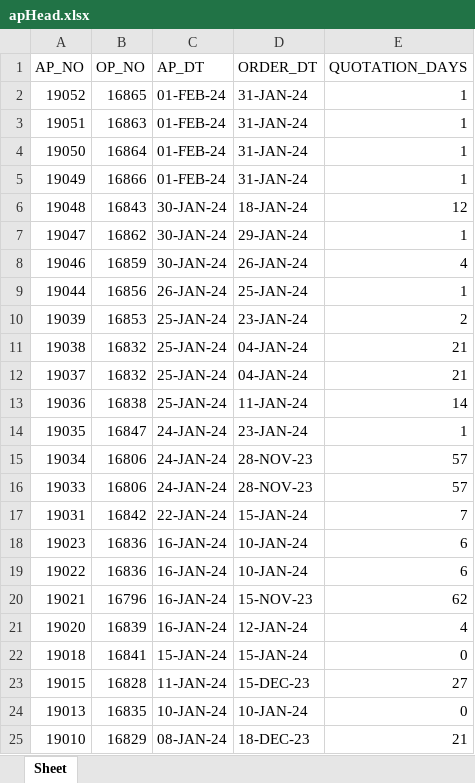
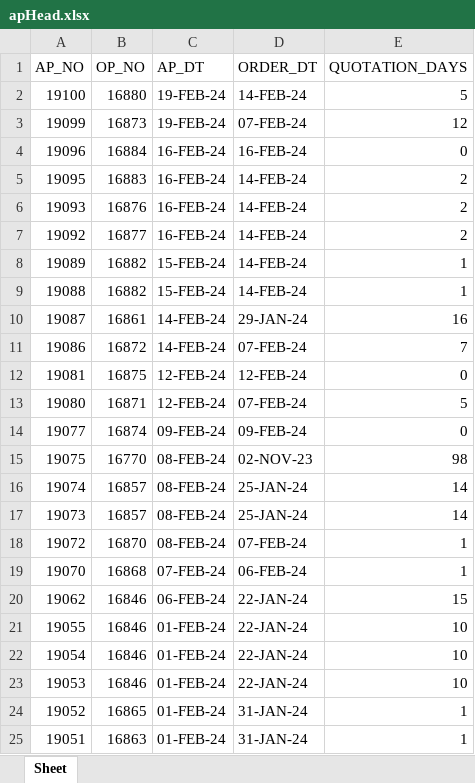
Before and after one commit to Maximuspotato/msfksu, an Excel workbook: public/powerbi/apHead.xlsx, sheet Sheet, drawn as a sheet; only a part is shown; the shorter side is filled out with more unchanged rows; values as stored, in another font and other column widths than the file's, no borders; the diff names each change by its address in the sheet, - before the commit and + after, or states it on an @@ line.

```diff
--- a/public/powerbi/apHead.xlsx (sheet Sheet)
+++ b/public/powerbi/apHead.xlsx (sheet Sheet)
+row 2: 19100 | 16880 | 19-FEB-24 | 14-FEB-24 | 5
+row 3: 19099 | 16873 | 19-FEB-24 | 07-FEB-24 | 12
+row 4: 19096 | 16884 | 16-FEB-24 | 16-FEB-24 | 0
+row 5: 19095 | 16883 | 16-FEB-24 | 14-FEB-24 | 2
+row 6: 19093 | 16876 | 16-FEB-24 | 14-FEB-24 | 2
+row 7: 19092 | 16877 | 16-FEB-24 | 14-FEB-24 | 2
+row 8: 19089 | 16882 | 15-FEB-24 | 14-FEB-24 | 1
+row 9: 19088 | 16882 | 15-FEB-24 | 14-FEB-24 | 1
+row 10: 19087 | 16861 | 14-FEB-24 | 29-JAN-24 | 16
+row 11: 19086 | 16872 | 14-FEB-24 | 07-FEB-24 | 7
+row 12: 19081 | 16875 | 12-FEB-24 | 12-FEB-24 | 0
+row 13: 19080 | 16871 | 12-FEB-24 | 07-FEB-24 | 5
+row 14: 19077 | 16874 | 09-FEB-24 | 09-FEB-24 | 0
+row 15: 19075 | 16770 | 08-FEB-24 | 02-NOV-23 | 98
+row 16: 19074 | 16857 | 08-FEB-24 | 25-JAN-24 | 14
+row 17: 19073 | 16857 | 08-FEB-24 | 25-JAN-24 | 14
+row 18: 19072 | 16870 | 08-FEB-24 | 07-FEB-24 | 1
+row 19: 19070 | 16868 | 07-FEB-24 | 06-FEB-24 | 1
+row 20: 19062 | 16846 | 06-FEB-24 | 22-JAN-24 | 15
+row 21: 19055 | 16846 | 01-FEB-24 | 22-JAN-24 | 10
+row 22: 19054 | 16846 | 01-FEB-24 | 22-JAN-24 | 10
+row 23: 19053 | 16846 | 01-FEB-24 | 22-JAN-24 | 10
```
Also changed, not shown: public/powerbi/ap.xlsx, public/powerbi/art.xlsx, 5 other files.
